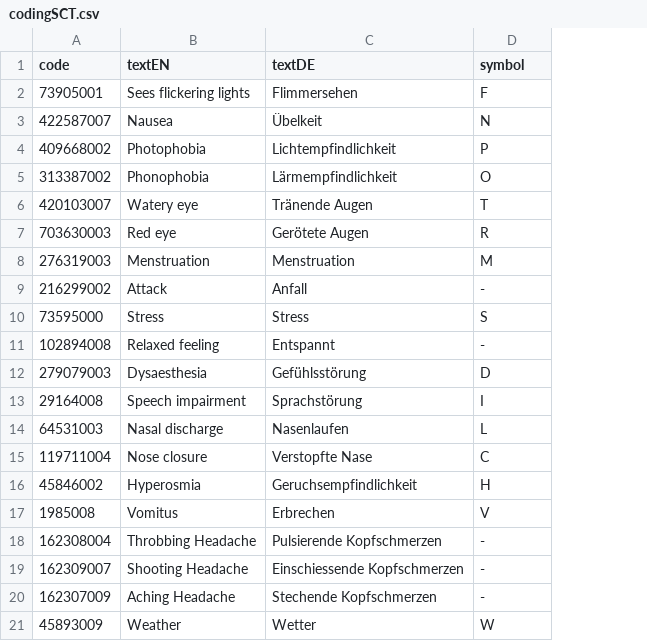
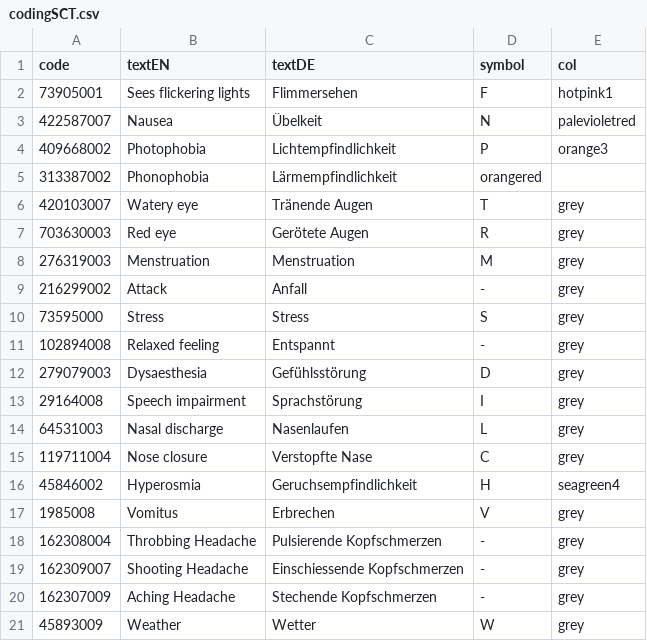
Before and after one commit to hessg1/anakoda-r, a CSV file: shiny/codingSCT.csv, drawn as a sheet; the diff names each change by its address in the sheet, - before the commit and + after, or states it on an @@ line.

Commit message:
Patient detail is now able to display findings (at the time only supported for patient 2, due to required changes to data structure!)

```diff
--- a/shiny/codingSCT.csv
+++ b/shiny/codingSCT.csv
+column E (col), rows 2-21: hotpink1 | palevioletred | orange3 |  | grey | grey | grey | grey | grey | grey | grey | grey | grey | grey | seagreen4 | grey | grey | grey | grey | grey
-D5 (symbol): O
+D5 (symbol): orangered
```
Also changed, not shown: 3 other files.
